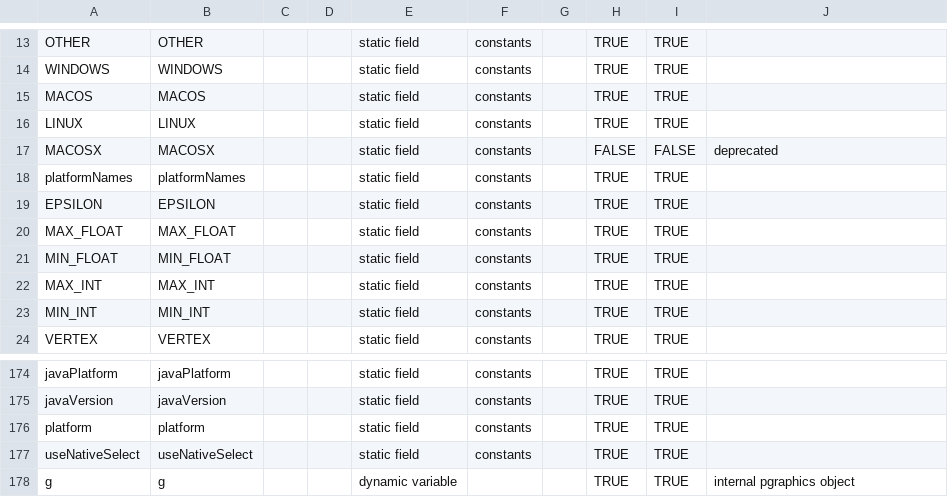
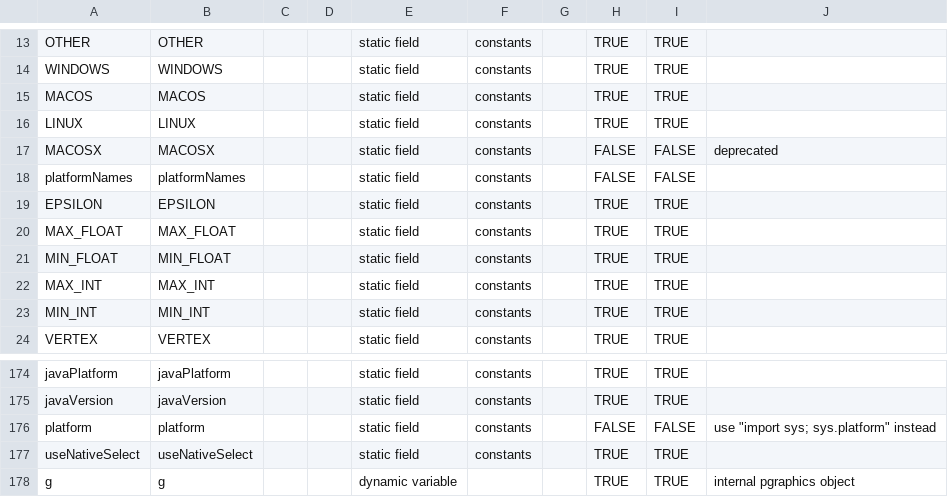
Before and after one commit to py5coding/py5generator, a CSV file: py5_resources/data/py5applet.csv, drawn as a sheet; only a part is shown, gaps mark what is left out.

Commit message:
remove platform stuff

```diff
--- a/py5_resources/data/py5applet.csv
+++ b/py5_resources/data/py5applet.csv
@@ -17,3 +17,3 @@ LINUX,LINUX,,,static field,constants,,TRUE,TRUE,
 MACOSX,MACOSX,,,static field,constants,,FALSE,FALSE,deprecated
-platformNames,platformNames,,,static field,constants,,TRUE,TRUE,
+platformNames,platformNames,,,static field,constants,,FALSE,FALSE,
 EPSILON,EPSILON,,,static field,constants,,TRUE,TRUE,
@@ -175,3 +175,3 @@ javaPlatform,javaPlatform,,,static field,constants,,TRUE,TRUE,
 javaVersion,javaVersion,,,static field,constants,,TRUE,TRUE,
-platform,platform,,,static field,constants,,TRUE,TRUE,
+platform,platform,,,static field,constants,,FALSE,FALSE,"use ""import sys; sys.platform"" instead"
 useNativeSelect,useNativeSelect,,,static field,constants,,TRUE,TRUE,
```
Also changed, not shown: 1 other file.
